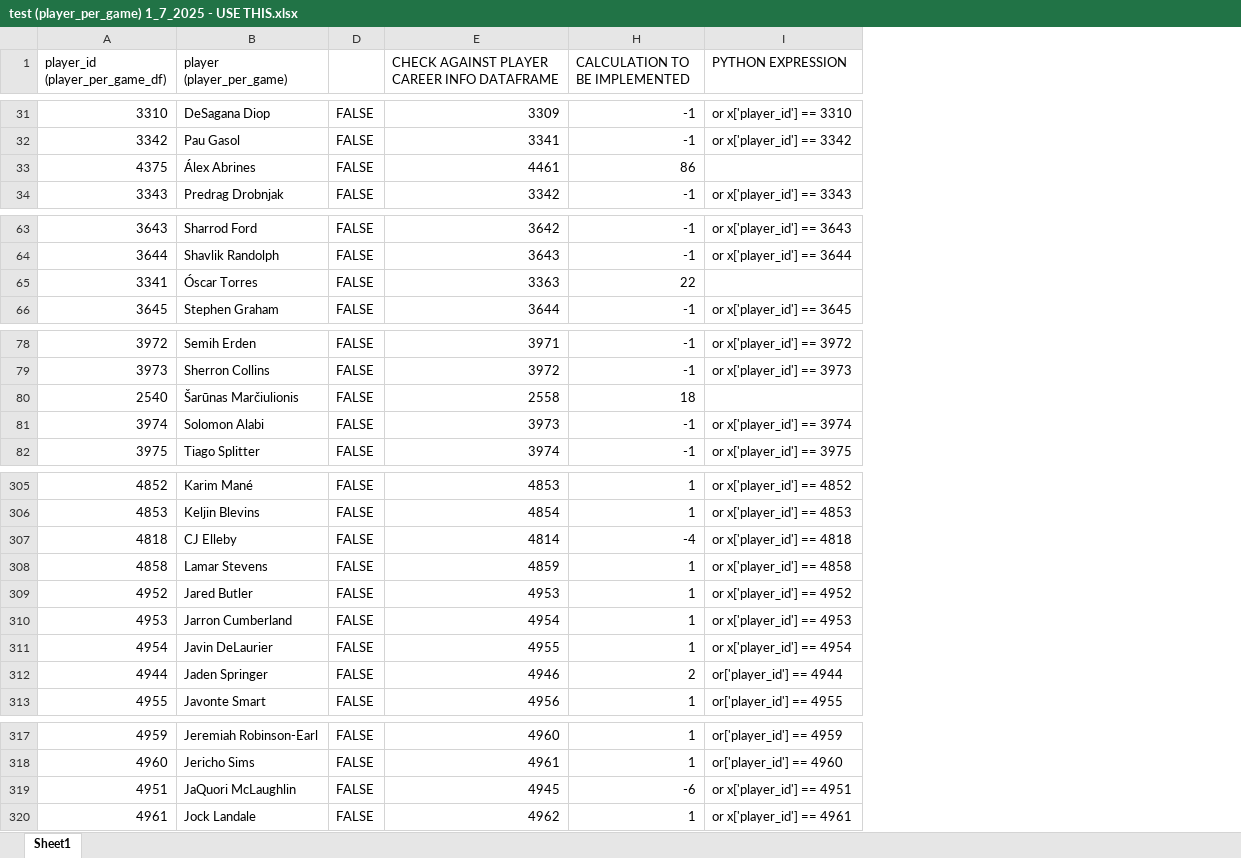
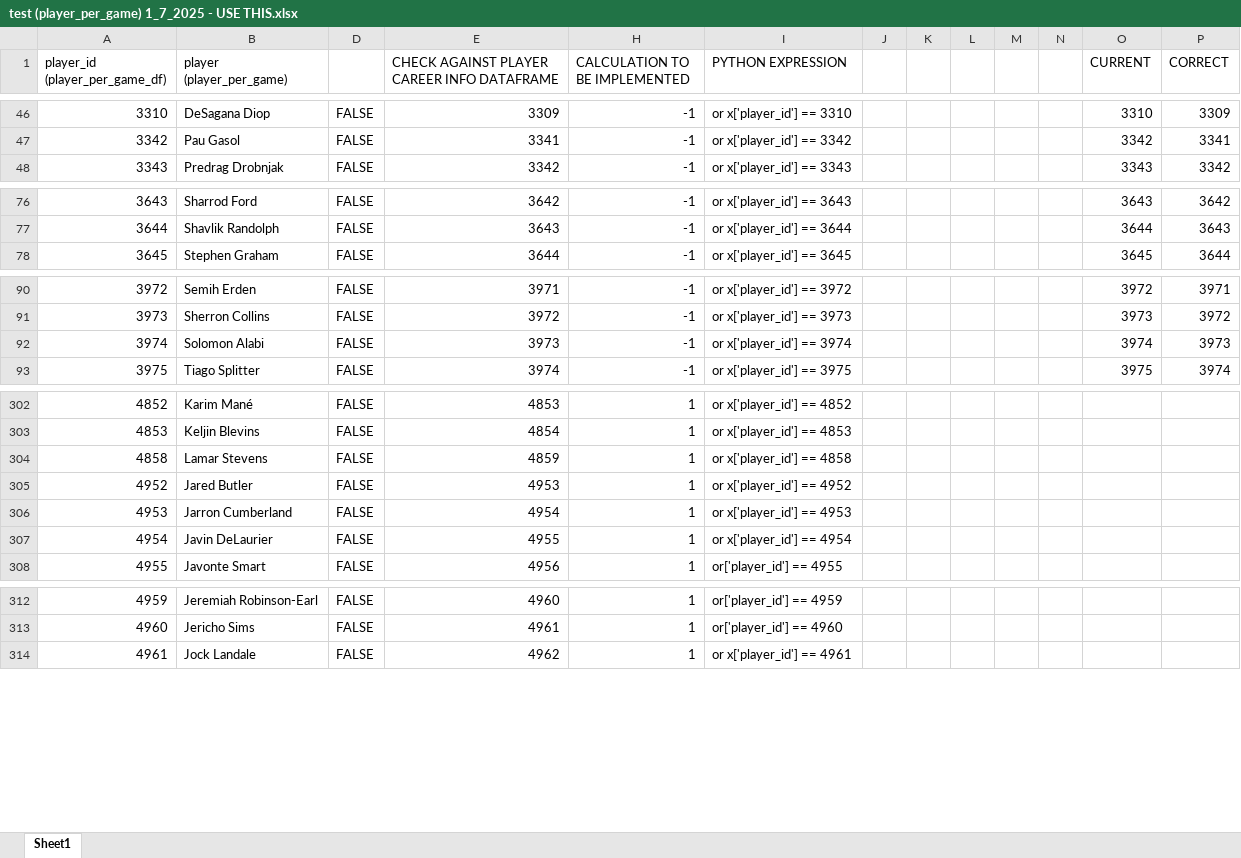
Before and after one commit to Taleb88/NBA-Statistics-1946-Present, an Excel workbook: DO NOT DELETE/test (player_per_game) 1_7_2025 - USE THIS.xlsx, sheet Sheet1, drawn as a sheet; only a part is shown, gaps mark what is left out; values as stored, in another font and other column widths than the file's, no cell formats; removed rows and columns are numbered as before the commit, all else as after; the diff covers the shown part only; the diff names each change by its address in the sheet, - before the commit and + after, or states it on an @@ line.

Commit message:
data cleanup continued in player_per_game_df, major code refactoring taking place

```diff
--- a/DO NOT DELETE/test (player_per_game) 1_7_2025 - USE THIS.xlsx (sheet Sheet1)
+++ b/DO NOT DELETE/test (player_per_game) 1_7_2025 - USE THIS.xlsx (sheet Sheet1)
+column J, empty
+column K, empty
+column L, empty
+column M, empty
+column N, empty
+column O (CURRENT), rows 46-48: 3310 | 3342 | 3343; rows 76-78: 3643 | 3644 | 3645; rows 90-93: 3972 | 3973 | 3974 | 3975
+column P (CORRECT), rows 46-48: 3309 | 3341 | 3342; rows 76-78: 3642 | 3643 | 3644; rows 90-93: 3971 | 3972 | 3973 | 3974
@@ row 33 hidden: 4375 | Álex Abrines | FALSE | 4461 | 86 @@
@@ row 65 hidden: 3341 | Óscar Torres | FALSE | 3363 | 22 @@
@@ row 80 hidden: 2540 | Šarūnas Marčiulionis | FALSE | 2558 | 18 @@
@@ row 307 hidden: 4818 | CJ Elleby | FALSE | 4814 | -4 | or x['player_id'] == 4818 @@
@@ row 312 hidden: 4944 | Jaden Springer | FALSE | 4946 | 2 | or['player_id'] == 4944 @@
@@ row 319 hidden: 4951 | JaQuori McLaughlin | FALSE | 4945 | -6 | or x['player_id'] == 4951 @@
```
Also changed, not shown: 33 hidden or unhidden rows elsewhere in this sheet, cell formats, formulas that keep their value, 3 other files.
